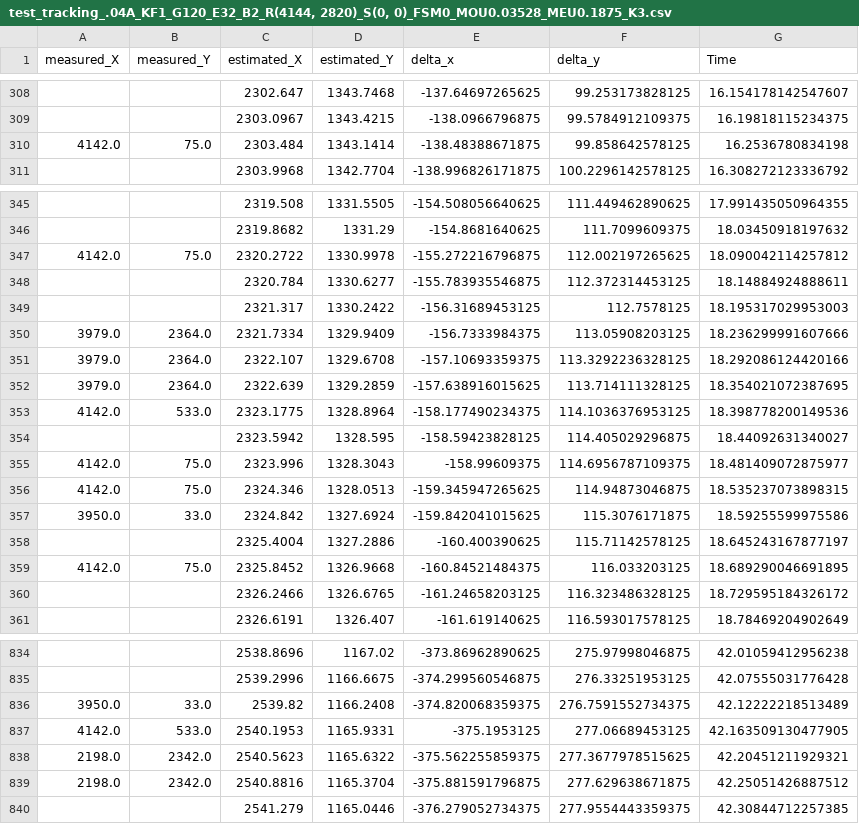
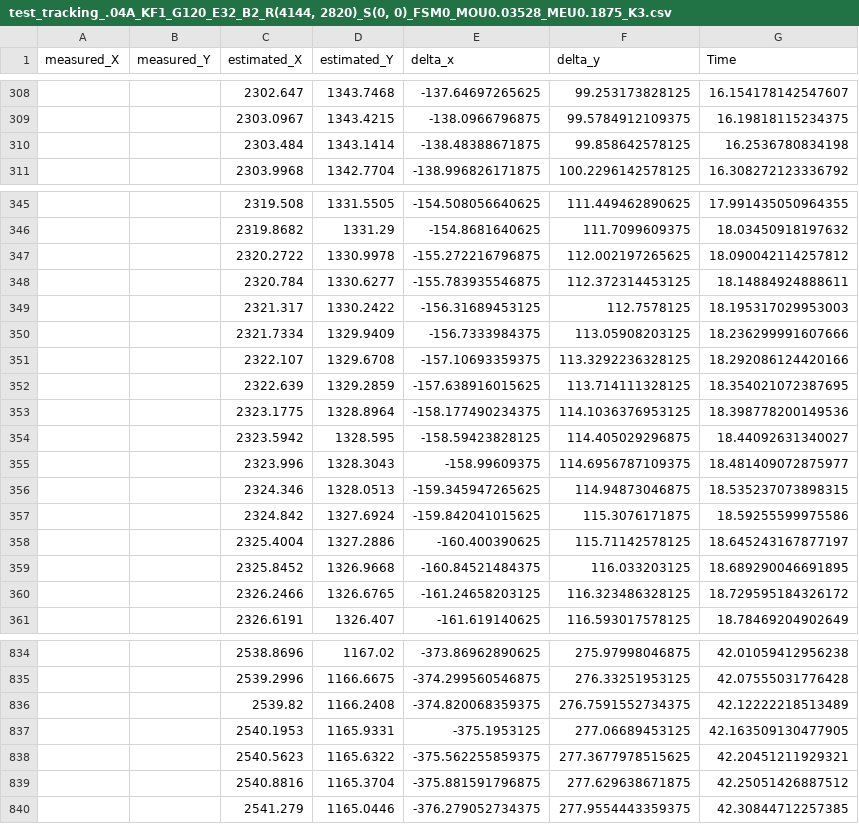
Before and after one commit to Bloodaxe90/Satellite_Tracking, a CSV file: logs/2025-08-21/test_tracking_.04A_KF1_G120_E32_B2_R(4144, 2820)_S(0, 0)_FSM0_MOU0.03528_MEU0.1875_K3.csv, drawn as a sheet; only a part is shown, gaps mark what is left out; the diff covers the shown part only.

```diff
--- a/logs/2025-08-21/test_tracking_.04A_KF1_G120_E32_B2_R(4144, 2820)_S(0, 0)_FSM0_MOU0.03528_MEU0.1875_K3.csv
+++ b/logs/2025-08-21/test_tracking_.04A_KF1_G120_E32_B2_R(4144, 2820)_S(0, 0)_FSM0_MOU0.03528_MEU0.1875_K3.csv
@@ -309,3 +309,3 @@ measured_X,measured_Y,estimated_X,estimated_Y,delta_x,delta_y,Time
 ,,2303.0967,1343.4215,-138.0966796875,99.5784912109375,16.19818115234375
-4142.0,75.0,2303.484,1343.1414,-138.48388671875,99.858642578125,16.2536780834198
+,,2303.484,1343.1414,-138.48388671875,99.858642578125,16.2536780834198
 ,,2303.9968,1342.7704,-138.996826171875,100.2296142578125,16.308272123336792
@@ -346,15 +346,15 @@ measured_X,measured_Y,estimated_X,estimated_Y,delta_x,delta_y,Time
 ,,2319.8682,1331.29,-154.8681640625,111.7099609375,18.03450918197632
-4142.0,75.0,2320.2722,1330.9978,-155.272216796875,112.002197265625,18.090042114257812
+,,2320.2722,1330.9978,-155.272216796875,112.002197265625,18.090042114257812
 ,,2320.784,1330.6277,-155.783935546875,112.372314453125,18.14884924888611
 ,,2321.317,1330.2422,-156.31689453125,112.7578125,18.195317029953003
-3979.0,2364.0,2321.7334,1329.9409,-156.7333984375,113.05908203125,18.236299991607666
-3979.0,2364.0,2322.107,1329.6708,-157.10693359375,113.3292236328125,18.292086124420166
-3979.0,2364.0,2322.639,1329.2859,-157.638916015625,113.714111328125,18.354021072387695
-4142.0,533.0,2323.1775,1328.8964,-158.177490234375,114.1036376953125,18.398778200149536
+,,2321.7334,1329.9409,-156.7333984375,113.05908203125,18.236299991607666
+,,2322.107,1329.6708,-157.10693359375,113.3292236328125,18.292086124420166
+,,2322.639,1329.2859,-157.638916015625,113.714111328125,18.354021072387695
+,,2323.1775,1328.8964,-158.177490234375,114.1036376953125,18.398778200149536
 ,,2323.5942,1328.595,-158.59423828125,114.405029296875,18.44092631340027
-4142.0,75.0,2323.996,1328.3043,-158.99609375,114.6956787109375,18.481409072875977
-4142.0,75.0,2324.346,1328.0513,-159.345947265625,114.94873046875,18.535237073898315
-3950.0,33.0,2324.842,1327.6924,-159.842041015625,115.3076171875,18.59255599975586
+,,2323.996,1328.3043,-158.99609375,114.6956787109375,18.481409072875977
+,,2324.346,1328.0513,-159.345947265625,114.94873046875,18.535237073898315
+,,2324.842,1327.6924,-159.842041015625,115.3076171875,18.59255599975586
 ,,2325.4004,1327.2886,-160.400390625,115.71142578125,18.645243167877197
-4142.0,75.0,2325.8452,1326.9668,-160.84521484375,116.033203125,18.689290046691895
+,,2325.8452,1326.9668,-160.84521484375,116.033203125,18.689290046691895
 ,,2326.2466,1326.6765,-161.24658203125,116.323486328125,18.729595184326172
@@ -835,6 +835,6 @@ measured_X,measured_Y,estimated_X,estimated_Y,delta_x,delta_y,Time
 ,,2539.2996,1166.6675,-374.299560546875,276.33251953125,42.07555031776428
-3950.0,33.0,2539.82,1166.2408,-374.820068359375,276.7591552734375,42.12222218513489
-4142.0,533.0,2540.1953,1165.9331,-375.1953125,277.06689453125,42.163509130477905
-2198.0,2342.0,2540.5623,1165.6322,-375.562255859375,277.3677978515625,42.20451211929321
-2198.0,2342.0,2540.8816,1165.3704,-375.881591796875,277.629638671875,42.25051426887512
+,,2539.82,1166.2408,-374.820068359375,276.7591552734375,42.12222218513489
+,,2540.1953,1165.9331,-375.1953125,277.06689453125,42.163509130477905
+,,2540.5623,1165.6322,-375.562255859375,277.3677978515625,42.20451211929321
+,,2540.8816,1165.3704,-375.881591796875,277.629638671875,42.25051426887512
 ,,2541.279,1165.0446,-376.279052734375,277.9554443359375,42.30844712257385
```
Also changed, not shown: 78 edited cells elsewhere in this file, logs/2025-08-14/final_tracking_.04A_KF1_G120_E32_B2_R(8288, 5640)_S(0, 0)_FSM0_MOU0.05832_MEU0.00125_K3.csv, logs/2025-08-29/final_tracking_.04A_KF1_G120_E32_B2_R(8288, 5640)_S(0, 0)_FSM0_MOU0.05832_MEU0.00125_K3.csv, 6 other files.
